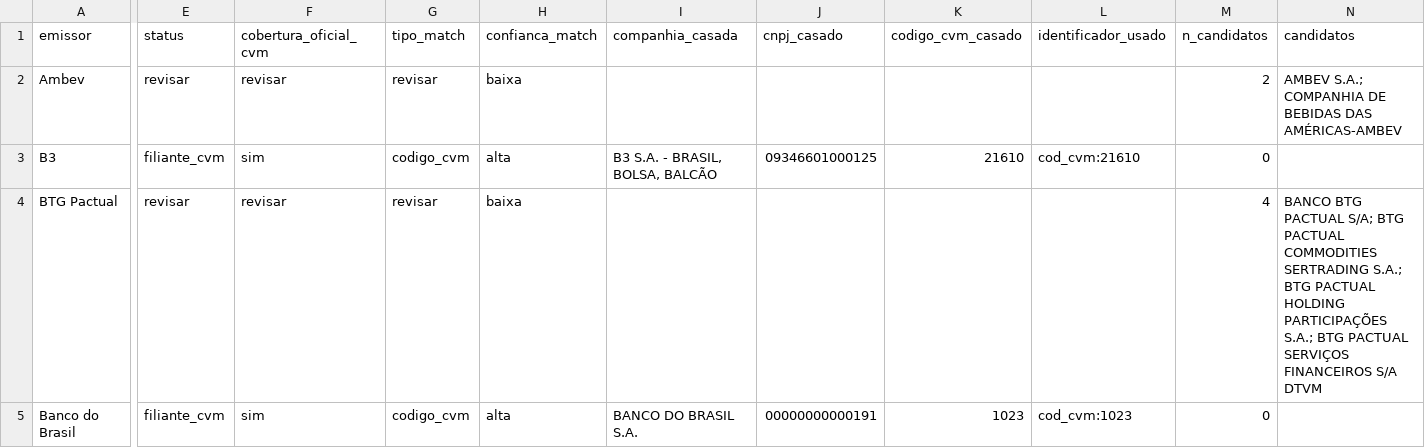
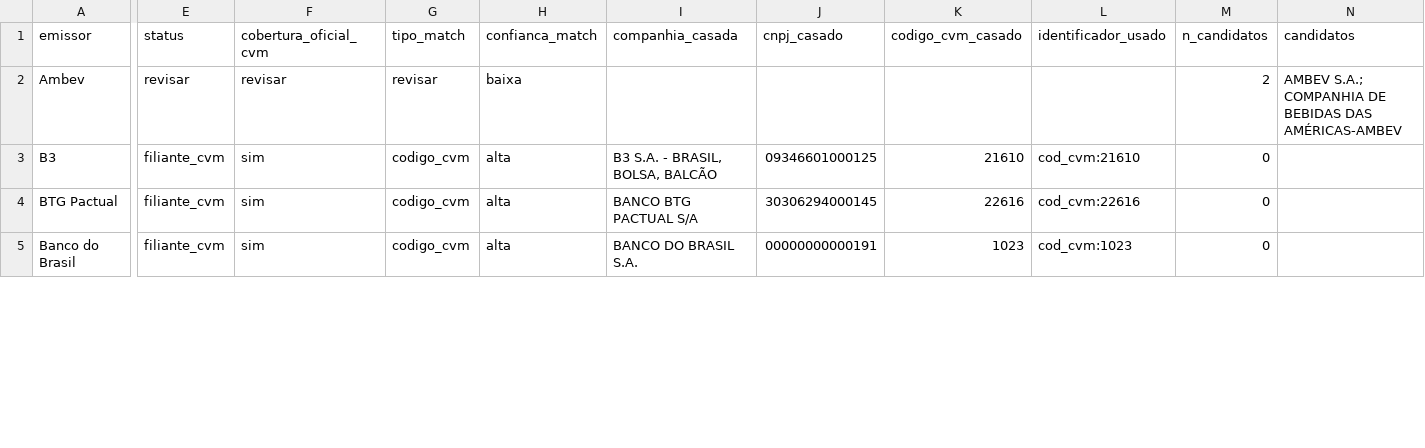
Before and after one commit to GutoCastro12/Dashboard-noticias, a CSV file: auditoria_cobertura_cvm.csv, drawn as a sheet; only a part is shown, gaps mark what is left out; the diff covers the shown part only; the diff names each change by its address in the sheet, - before the commit and + after, or states it on an @@ line.

```diff
--- a/auditoria_cobertura_cvm.csv
+++ b/auditoria_cobertura_cvm.csv
-E4 (status): revisar
+E4 (status): filiante_cvm
-F4 (cobertura_oficial_cvm): revisar
+F4 (cobertura_oficial_cvm): sim
-G4 (tipo_match): revisar
+G4 (tipo_match): codigo_cvm
-H4 (confianca_match): baixa
+H4 (confianca_match): alta
-I4 (companhia_casada): (empty)
+I4 (companhia_casada): BANCO BTG PACTUAL S/A
-J4 (cnpj_casado): (empty)
+J4 (cnpj_casado): 30306294000145
-K4 (codigo_cvm_casado): (empty)
+K4 (codigo_cvm_casado): 22616
-L4 (identificador_usado): (empty)
+L4 (identificador_usado): cod_cvm:22616
-M4 (n_candidatos): 4
+M4 (n_candidatos): 0
-N4 (candidatos): BANCO BTG PACTUAL S/A; BTG PACTUAL COMMODITIES SERTRADING S.A.; BTG PACTUAL HOLDING PARTICIPAÇÕES S.A.; BTG PACTUAL SERVIÇOS FINANCEIROS S/A DTVM
+N4 (candidatos): (empty)
```
Also changed, not shown: 105 edited cells elsewhere in this file, probe_fontes_oficiais.csv, 3 other files.
